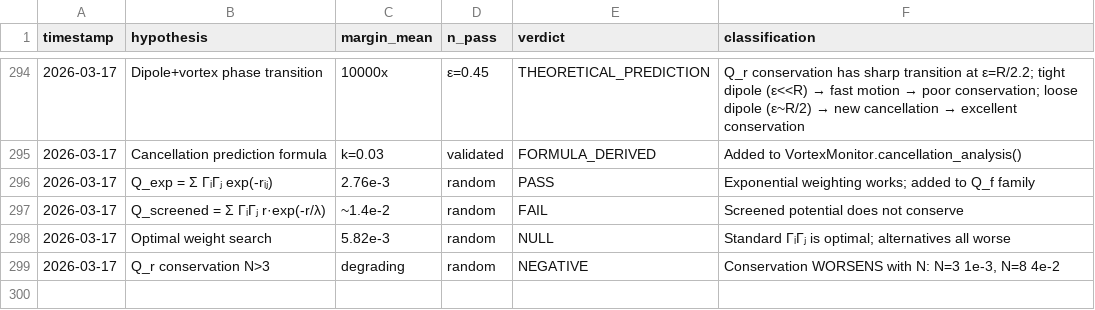
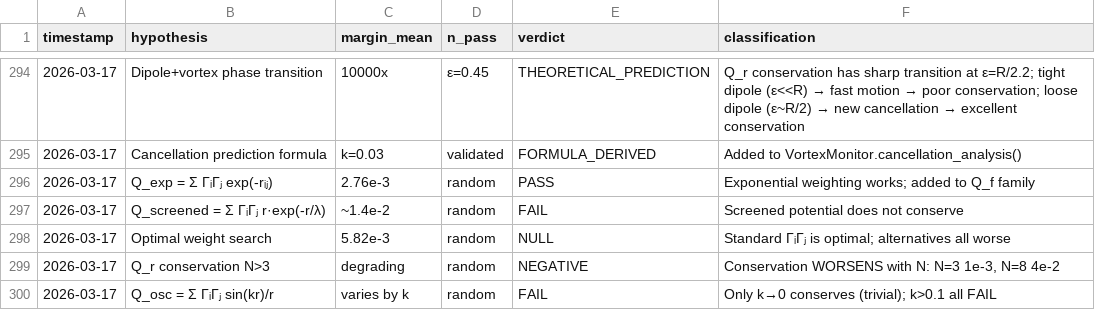
Before and after one commit to SolomonB14D3/noethersolve, a TSV file: results/candidates.tsv, drawn as a sheet; only a part is shown, gaps mark what is left out; the diff names each change by its address in the sheet, - before the commit and + after, or states it on an @@ line.

```diff
--- a/results/candidates.tsv
+++ b/results/candidates.tsv
+row 300: 2026-03-17 | Q_osc = Σ ΓᵢΓⱼ sin(kr)/r | varies by k | random | FAIL | Only k→0 conserves (trivial); k>0.1 all FAIL
```
Also changed, not shown: 1 other file.
